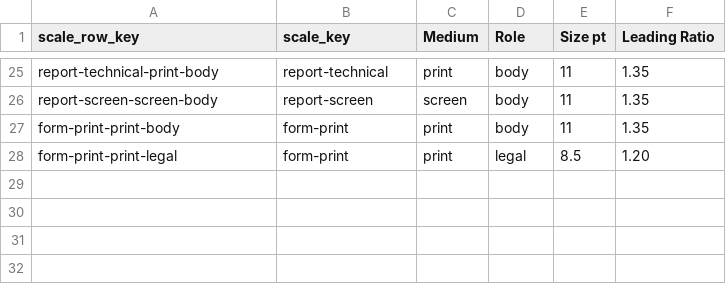
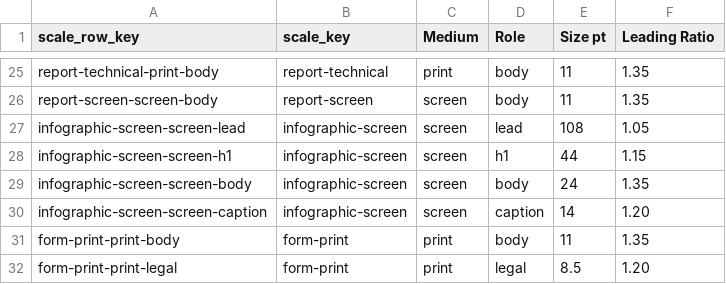
Before and after one commit to Magazem/Smart-design, a CSV file: research/30-t6-type-scales-draft.csv, drawn as a sheet; only a part is shown, gaps mark what is left out.

```diff
--- a/research/30-t6-type-scales-draft.csv
+++ b/research/30-t6-type-scales-draft.csv
@@ -26,2 +26,6 @@ report-technical-print-body,report-technical,print,body,11,1.35
 report-screen-screen-body,report-screen,screen,body,11,1.35
+infographic-screen-screen-lead,infographic-screen,screen,lead,108,1.05
+infographic-screen-screen-h1,infographic-screen,screen,h1,44,1.15
+infographic-screen-screen-body,infographic-screen,screen,body,24,1.35
+infographic-screen-screen-caption,infographic-screen,screen,caption,14,1.20
 form-print-print-body,form-print,print,body,11,1.35
```
Also changed, not shown: research/29-t2-doc-reasoning-draft.csv, skill/document-design-intelligence/data/base/doc-reasoning.csv, 5 other files.
